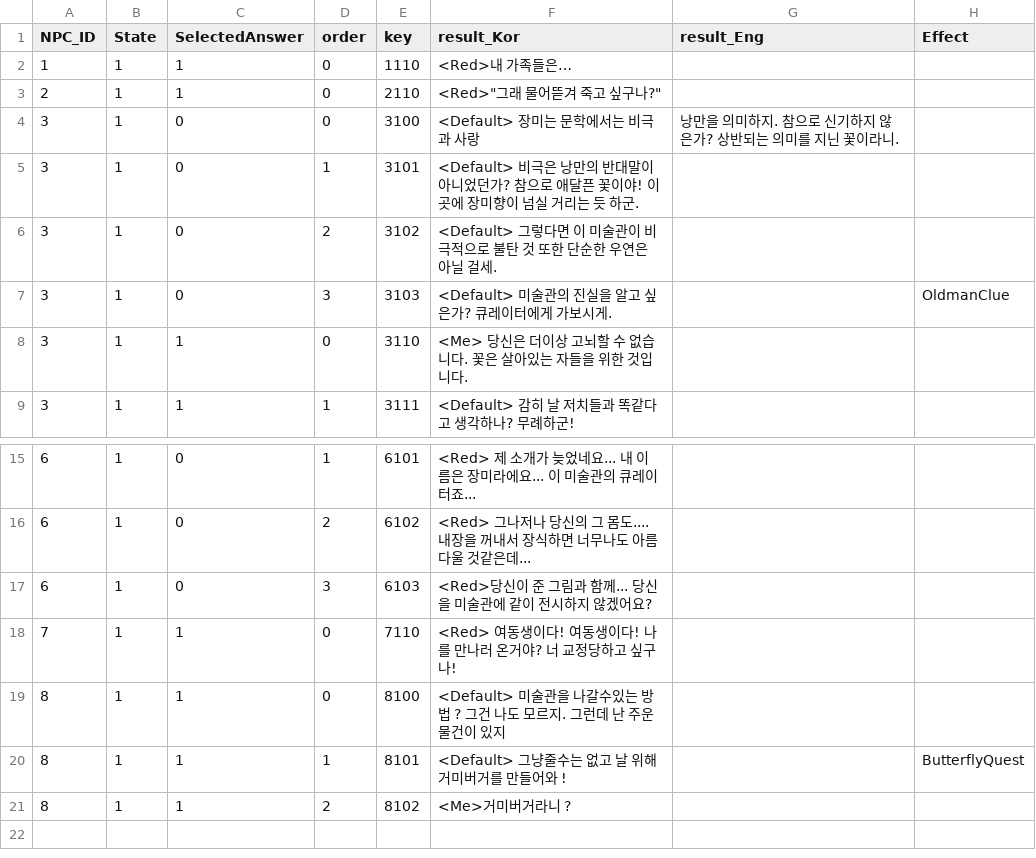
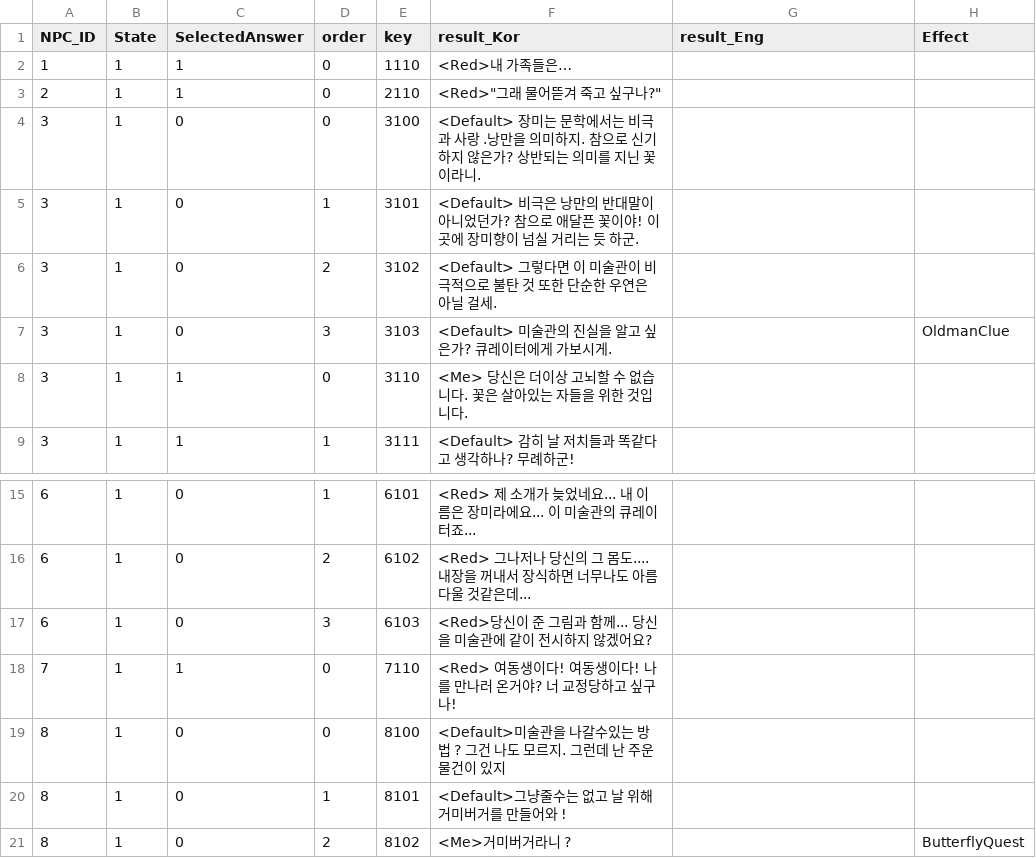
Before and after one commit to silverlnng/NapolitanProject, a CSV file: Content/CSVFile/NPC_Result.csv, drawn as a sheet; only a part is shown, gaps mark what is left out.

```diff
--- a/Content/CSVFile/NPC_Result.csv
+++ b/Content/CSVFile/NPC_Result.csv
@@ -3,3 +3,3 @@ NPC_ID,State,SelectedAnswer,order,key,result_Kor,result_Eng,Effect
 2,1,1,0,2110,<Red>"그래 물어뜯겨 죽고 싶구나?",,
-3,1,0,0,3100,<Default> 장미는 문학에서는 비극과 사랑, 낭만을 의미하지. 참으로 신기하지 않은가? 상반되는 의미를 지닌 꽃이라니.,,
+3,1,0,0,3100,<Default> 장미는 문학에서는 비극과 사랑 .낭만을 의미하지. 참으로 신기하지 않은가? 상반되는 의미를 지닌 꽃이라니.,,
 3,1,0,1,3101,<Default> 비극은 낭만의 반대말이 아니었던가? 참으로 애달픈 꽃이야! 이곳에 장미향이 넘실 거리는 듯 하군.,,
@@ -18,4 +18,4 @@ NPC_ID,State,SelectedAnswer,order,key,result_Kor,result_Eng,Effect
 7,1,1,0,7110,<Red> 여동생이다! 여동생이다! 나를 만나러 온거야? 너 교정당하고 싶구나!,,
-8,1,1,0,8100,<Default> 미술관을 나갈수있는 방법 ? 그건 나도 모르지. 그런데 난 주운물건이 있지,,
-8,1,1,1,8101,<Default> 그냥줄수는 없고 날 위해 거미버거를 만들어와 !,,ButterflyQuest
-8,1,1,2,8102,<Me>거미버거라니 ?,,
+8,1,0,0,8100,<Default>미술관을 나갈수있는 방법 ? 그건 나도 모르지. 그런데 난 주운물건이 있지,,
+8,1,0,1,8101,<Default>그냥줄수는 없고 날 위해 거미버거를 만들어와 !,,
+8,1,0,2,8102,<Me>거미버거라니 ?,,ButterflyQuest
```
Also changed, not shown: 19 other files.
